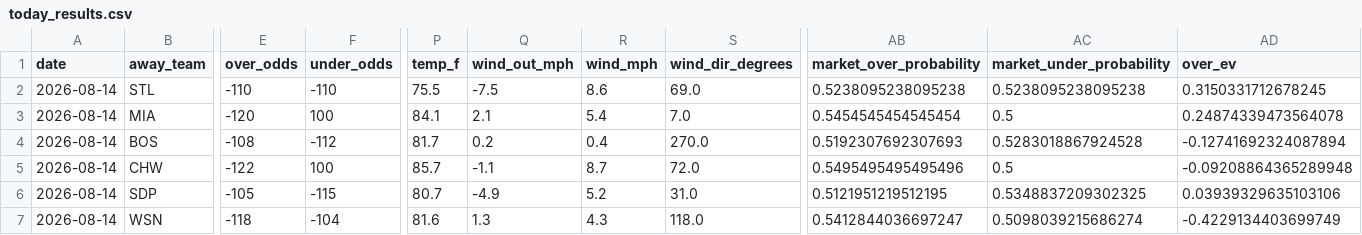
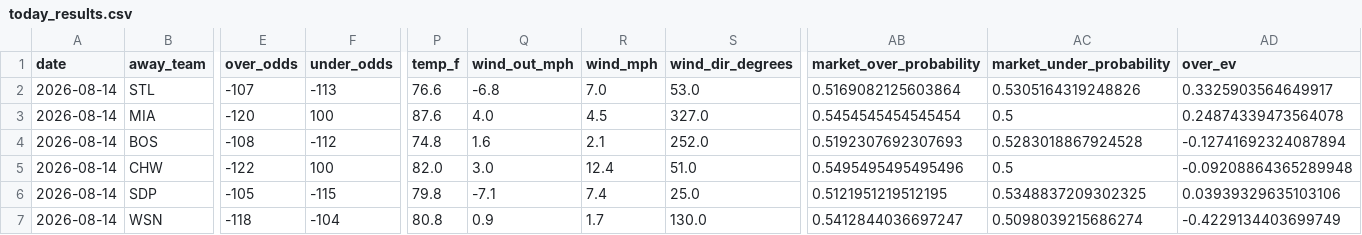
Before and after one commit to Jackstein0/atsrecipts-live-model, a CSV file: atsrecipts-upload-ready/data/processed/today_results.csv, drawn as a sheet; only a part is shown, gaps mark what is left out; the diff covers the shown part only; the diff names each change by its address in the sheet, - before the commit and + after, or states it on an @@ line.

```diff
--- a/atsrecipts-upload-ready/data/processed/today_results.csv
+++ b/atsrecipts-upload-ready/data/processed/today_results.csv
-E2 (over_odds): -110
+E2 (over_odds): -107
-F2 (under_odds): -110
+F2 (under_odds): -113
-P2 (temp_f): 75.5
+P2 (temp_f): 76.6
-Q2 (wind_out_mph): -7.5
+Q2 (wind_out_mph): -6.8
-R2 (wind_mph): 8.6
+R2 (wind_mph): 7.0
-S2 (wind_dir_degrees): 69.0
+S2 (wind_dir_degrees): 53.0
-AB2 (market_over_probability): 0.5238095238095238
+AB2 (market_over_probability): 0.5169082125603864
-AC2 (market_under_probability): 0.5238095238095238
+AC2 (market_under_probability): 0.5305164319248826
-AD2 (over_ev): 0.3150331712678245
+AD2 (over_ev): 0.3325903564649917
-P3 (temp_f): 84.1
+P3 (temp_f): 87.6
-Q3 (wind_out_mph): 2.1
+Q3 (wind_out_mph): 4.0
-R3 (wind_mph): 5.4
+R3 (wind_mph): 4.5
-S3 (wind_dir_degrees): 7.0
+S3 (wind_dir_degrees): 327.0
-P4 (temp_f): 81.7
+P4 (temp_f): 74.8
-Q4 (wind_out_mph): 0.2
+Q4 (wind_out_mph): 1.6
-R4 (wind_mph): 0.4
+R4 (wind_mph): 2.1
-S4 (wind_dir_degrees): 270.0
+S4 (wind_dir_degrees): 252.0
-P5 (temp_f): 85.7
+P5 (temp_f): 82.0
-Q5 (wind_out_mph): -1.1
+Q5 (wind_out_mph): 3.0
-R5 (wind_mph): 8.7
+R5 (wind_mph): 12.4
-S5 (wind_dir_degrees): 72.0
+S5 (wind_dir_degrees): 51.0
-P6 (temp_f): 80.7
+P6 (temp_f): 79.8
-Q6 (wind_out_mph): -4.9
+Q6 (wind_out_mph): -7.1
-R6 (wind_mph): 5.2
+R6 (wind_mph): 7.4
-S6 (wind_dir_degrees): 31.0
+S6 (wind_dir_degrees): 25.0
-P7 (temp_f): 81.6
+P7 (temp_f): 80.8
-Q7 (wind_out_mph): 1.3
+Q7 (wind_out_mph): 0.9
-R7 (wind_mph): 4.3
+R7 (wind_mph): 1.7
-S7 (wind_dir_degrees): 118.0
+S7 (wind_dir_degrees): 130.0
```
Also changed, not shown: 47 edited cells elsewhere in this file, atsrecipts-upload-ready/data/processed/pick_tracker.csv, atsrecipts-upload-ready/data/processed/today_board.csv, 9 other files.
